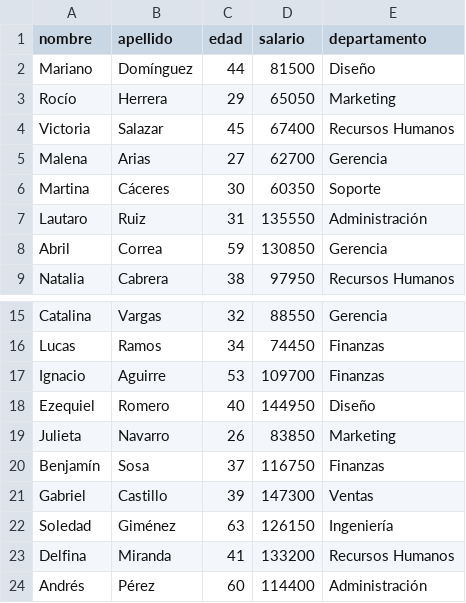
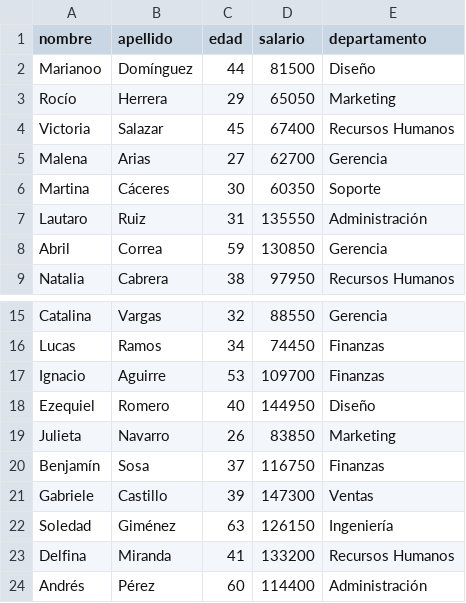
Before and after one commit to AlejandroDiBattista/tup26-p4, a CSV file: practicos/63140 - Manca Mariano/tp2/empleados.csv, drawn as a sheet; only a part is shown, gaps mark what is left out.

```diff
--- a/practicos/63140 - Manca Mariano/tp2/empleados.csv
+++ b/practicos/63140 - Manca Mariano/tp2/empleados.csv
@@ -1,3 +1,3 @@
 nombre,apellido,edad,salario,departamento
-Mariano,Domínguez,44,81500,Diseño
+Marianoo,Domínguez,44,81500,Diseño
 Rocío,Herrera,29,65050,Marketing
@@ -20,3 +20,3 @@ Julieta,Navarro,26,83850,Marketing
 Benjamín,Sosa,37,116750,Finanzas
-Gabriel,Castillo,39,147300,Ventas
+Gabriele,Castillo,39,147300,Ventas
 Soledad,Giménez,63,126150,Ingeniería
```
Also changed, not shown: 2 other files.
